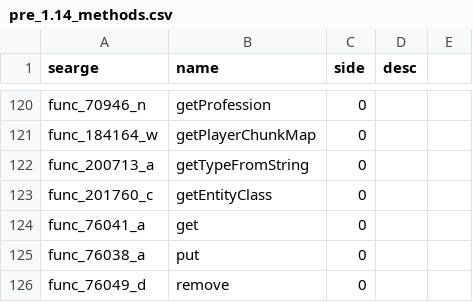
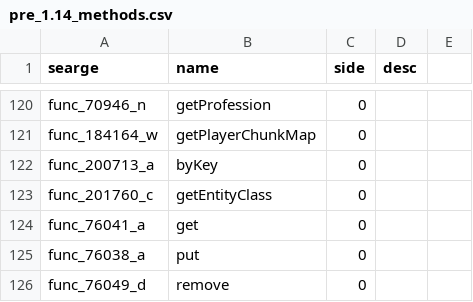
Before and after one commit to Pokechu22/WorldDownloader, a CSV file: srgs/pre_1.14_methods.csv, drawn as a sheet; only a part is shown, gaps mark what is left out.

Commit message:
Update mappings
getTypeFromString was renamed to byKey for 1.14.  I'm not sure I like this name (I'd have prefered getById) but we do want to make the backport consistent.

```diff
--- a/srgs/pre_1.14_methods.csv
+++ b/srgs/pre_1.14_methods.csv
@@ -121,3 +121,3 @@ func_70946_n,getProfession,0,
 func_184164_w,getPlayerChunkMap,0,
-func_200713_a,getTypeFromString,0,
+func_200713_a,byKey,0,
 func_201760_c,getEntityClass,0,
```
Also changed, not shown: 25 other files.
